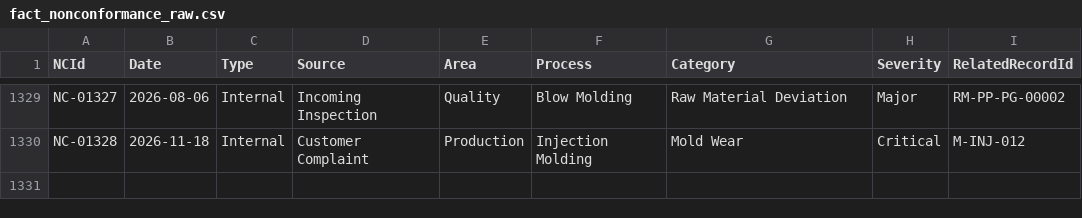
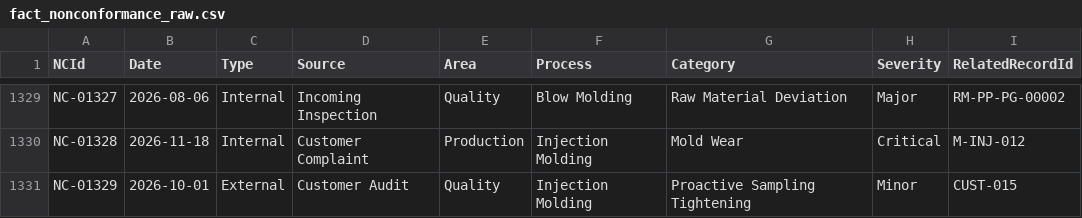
Before and after one commit to alinealinemeireles/manufacturing-performance-analytics, a CSV file: datasets/bronze/fact_nonconformance_raw.csv, drawn as a sheet; only a part is shown, gaps mark what is left out.

```diff
--- a/datasets/bronze/fact_nonconformance_raw.csv
+++ b/datasets/bronze/fact_nonconformance_raw.csv
@@ -1330 +1330,2 @@ NC-01327,2026-08-06,Internal,Incoming Inspection,Quality,Blow Molding,Raw Materi
 NC-01328,2026-11-18,Internal,Customer Complaint,Production,Injection Molding,Mold Wear,Critical,M-INJ-012
+NC-01329,2026-10-01,External,Customer Audit,Quality,Injection Molding,Proactive Sampling Tightening,Minor,CUST-015
```
Also changed, not shown: datasets/bronze/fact_capa_raw.csv, datasets/dim/dim_customer.csv, 29 other files.
